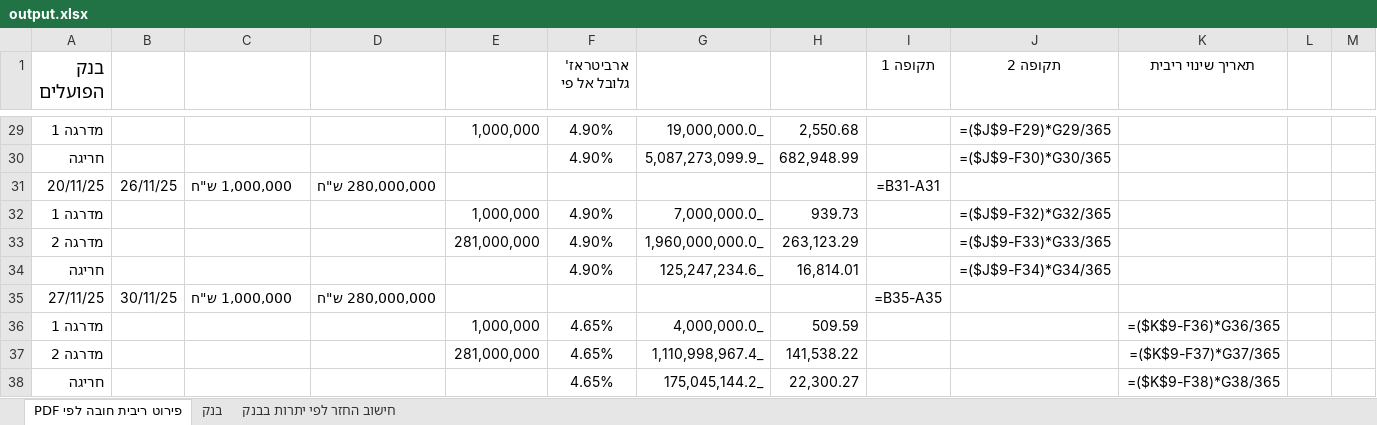
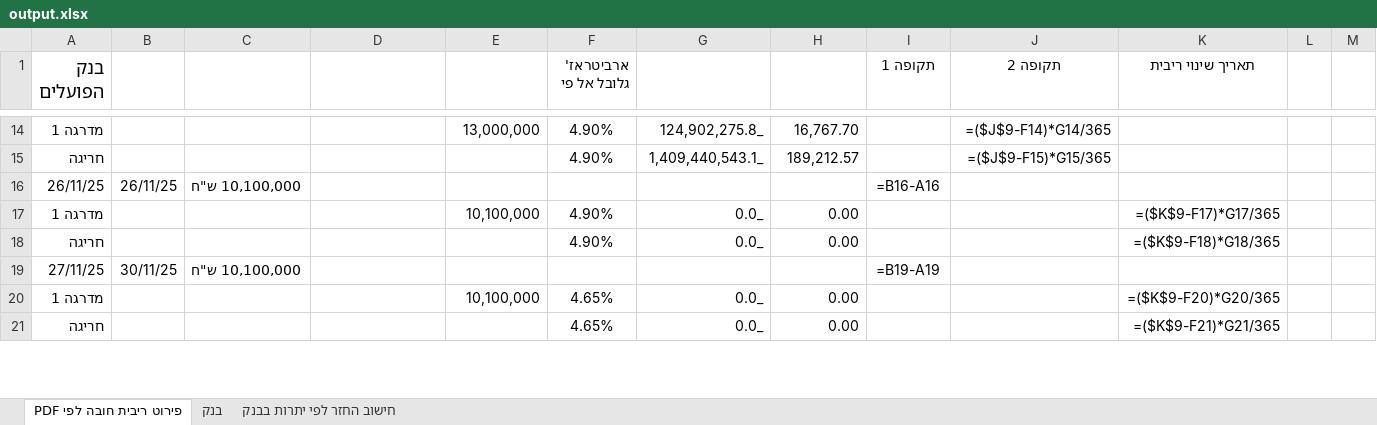
Before and after one commit to lioz2468/Bank-Automation, an Excel workbook: output.xlsx, sheet פירוט ריבית חובה לפי PDF, drawn as a sheet; only a part is shown, gaps mark what is left out; values as stored, in another font and other column widths than the file's, no borders; formulas without a stored value are shown as written; removed rows and columns are numbered as before the commit, all else as after; the diff covers the shown part only; the diff names each change by its address in the sheet, - before the commit and + after, or states it on an @@ line.

```diff
--- a/output.xlsx (sheet פירוט ריבית חובה לפי PDF)
+++ b/output.xlsx (sheet פירוט ריבית חובה לפי PDF)
-E14: 1,000,000
+E14: 13,000,000
-G14: 19,000,000.0_
+G14: 124,902,275.8_
-H14: 2,550.68
+H14: 16,767.70
-J14 (תקופה 2): =($J$9-F29)*G29/365
+J14 (תקופה 2): =($J$9-F14)*G14/365
-G15: 5,087,273,099.9_
+G15: 1,409,440,543.1_
-H15: 682,948.99
+H15: 189,212.57
-J15 (תקופה 2): =($J$9-F30)*G30/365
+J15 (תקופה 2): =($J$9-F15)*G15/365
-A16 (בנק הפועלים): 20/11/25
+A16 (בנק הפועלים): 26/11/25
-C16: 1,000,000 ש"ח
+C16: 10,100,000 ש"ח
-D16: 280,000,000 ש"ח
+D16: (empty)
-I16 (תקופה 1): =B31-A31
+I16 (תקופה 1): =B16-A16
-E17: 1,000,000
+E17: 10,100,000
-G17: 7,000,000.0_
+G17: 0.0_
-H17: 939.73
+H17: 0.00
-J17 (תקופה 2): =($J$9-F32)*G32/365
+J17 (תקופה 2): (empty)
-K17 (תאריך שינוי ריבית): (empty)
+K17 (תאריך שינוי ריבית): =($K$9-F17)*G17/365
-row 33: מדרגה 2 |  |  |  | 281,000,000 | 4.90% | 1,960,000,000.0_ | 263,123.29 |  | =($J$9-F33)*G33/365
-G18: 125,247,234.6_
+G18: 0.0_
-H18: 16,814.01
+H18: 0.00
-J18 (תקופה 2): =($J$9-F34)*G34/365
+J18 (תקופה 2): (empty)
-K18 (תאריך שינוי ריבית): (empty)
+K18 (תאריך שינוי ריבית): =($K$9-F18)*G18/365
-C19: 1,000,000 ש"ח
+C19: 10,100,000 ש"ח
-D19: 280,000,000 ש"ח
+D19: (empty)
-I19 (תקופה 1): =B35-A35
+I19 (תקופה 1): =B19-A19
-E20: 1,000,000
+E20: 10,100,000
-G20: 4,000,000.0_
+G20: 0.0_
-H20: 509.59
+H20: 0.00
-K20 (תאריך שינוי ריבית): =($K$9-F36)*G36/365
+K20 (תאריך שינוי ריבית): =($K$9-F20)*G20/365
-row 37: מדרגה 2 |  |  |  | 281,000,000 | 4.65% | 1,110,998,967.4_ | 141,538.22 |  |  | =($K$9-F37)*G37/365
-G21: 175,045,144.2_
+G21: 0.0_
-H21: 22,300.27
+H21: 0.00
-K21 (תאריך שינוי ריבית): =($K$9-F38)*G38/365
+K21 (תאריך שינוי ריבית): =($K$9-F21)*G21/365
```
Also changed, not shown: 17 removed rows and 39 edited cells elsewhere in this sheet, sheet בנק, sheet חישוב החזר לפי יתרות בבנק, 3 other files.
